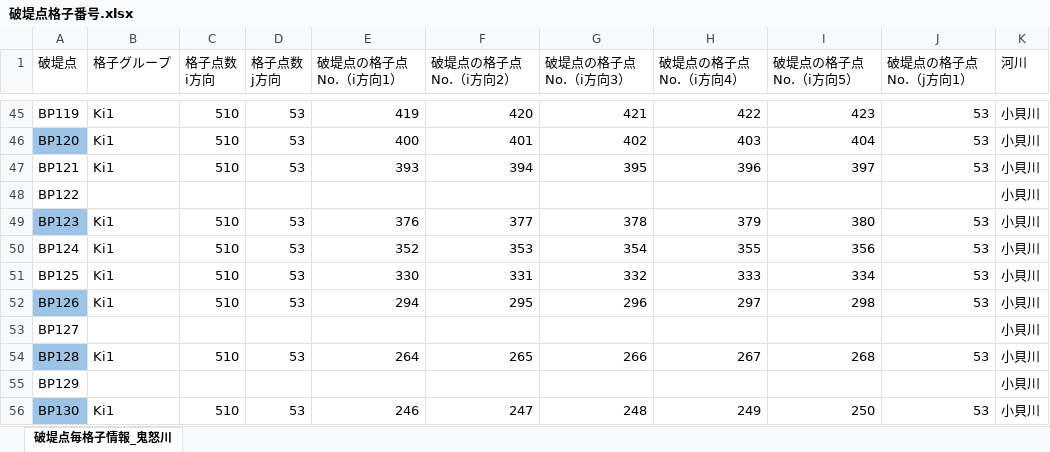
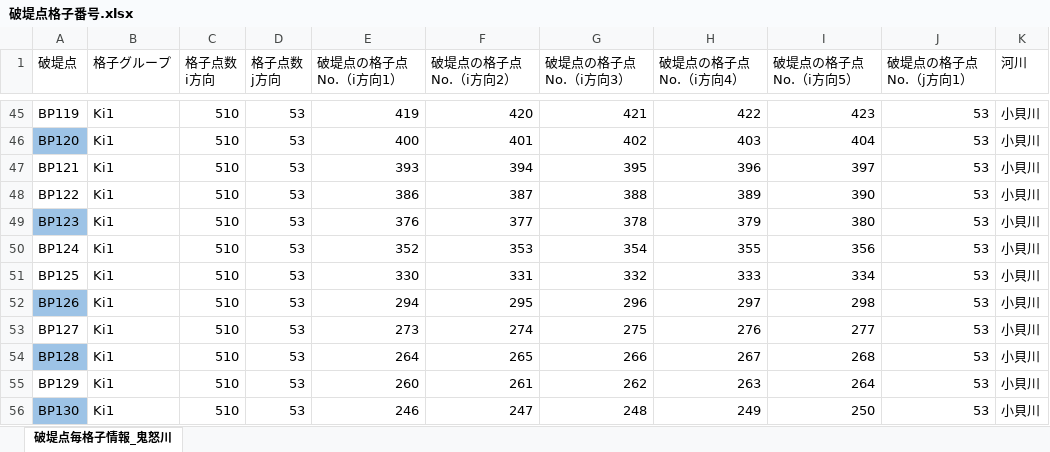
Before and after one commit to Xinjun-Wu/kinugawa-flood, an Excel workbook: 破堤点格子番号.xlsx, sheet 破堤点毎格子情報_鬼怒川, drawn as a sheet; only a part is shown, gaps mark what is left out; values as stored, in another font and other column widths than the file's, no borders; the diff covers the shown part only; the diff names each change by its address in the sheet, - before the commit and + after, or states it on an @@ line.

```diff
--- a/破堤点格子番号.xlsx (sheet 破堤点毎格子情報_鬼怒川)
+++ b/破堤点格子番号.xlsx (sheet 破堤点毎格子情報_鬼怒川)
-B48 (格子グループ): (empty)
+B48 (格子グループ): Ki1
-C48 (格子点数 i方向): (empty)
+C48 (格子点数 i方向): 510
-D48 (格子点数 j方向): (empty)
+D48 (格子点数 j方向): 53
-E48 (破堤点の格子点No.（i方向1）): (empty)
+E48 (破堤点の格子点No.（i方向1）): 386
-F48 (破堤点の格子点No.（i方向2）): (empty)
+F48 (破堤点の格子点No.（i方向2）): 387
-G48 (破堤点の格子点No.（i方向3）): (empty)
+G48 (破堤点の格子点No.（i方向3）): 388
-H48 (破堤点の格子点No.（i方向4）): (empty)
+H48 (破堤点の格子点No.（i方向4）): 389
-I48 (破堤点の格子点No.（i方向5）): (empty)
+I48 (破堤点の格子点No.（i方向5）): 390
-J48 (破堤点の格子点No.（j方向1）): (empty)
+J48 (破堤点の格子点No.（j方向1）): 53
-B53 (格子グループ): (empty)
+B53 (格子グループ): Ki1
-C53 (格子点数 i方向): (empty)
+C53 (格子点数 i方向): 510
-D53 (格子点数 j方向): (empty)
+D53 (格子点数 j方向): 53
-E53 (破堤点の格子点No.（i方向1）): (empty)
+E53 (破堤点の格子点No.（i方向1）): 273
-F53 (破堤点の格子点No.（i方向2）): (empty)
+F53 (破堤点の格子点No.（i方向2）): 274
-G53 (破堤点の格子点No.（i方向3）): (empty)
+G53 (破堤点の格子点No.（i方向3）): 275
-H53 (破堤点の格子点No.（i方向4）): (empty)
+H53 (破堤点の格子点No.（i方向4）): 276
-I53 (破堤点の格子点No.（i方向5）): (empty)
+I53 (破堤点の格子点No.（i方向5）): 277
-J53 (破堤点の格子点No.（j方向1）): (empty)
+J53 (破堤点の格子点No.（j方向1）): 53
-B55 (格子グループ): (empty)
+B55 (格子グループ): Ki1
-C55 (格子点数 i方向): (empty)
+C55 (格子点数 i方向): 510
-D55 (格子点数 j方向): (empty)
+D55 (格子点数 j方向): 53
-E55 (破堤点の格子点No.（i方向1）): (empty)
+E55 (破堤点の格子点No.（i方向1）): 260
-F55 (破堤点の格子点No.（i方向2）): (empty)
+F55 (破堤点の格子点No.（i方向2）): 261
-G55 (破堤点の格子点No.（i方向3）): (empty)
+G55 (破堤点の格子点No.（i方向3）): 262
-H55 (破堤点の格子点No.（i方向4）): (empty)
+H55 (破堤点の格子点No.（i方向4）): 263
-I55 (破堤点の格子点No.（i方向5）): (empty)
+I55 (破堤点の格子点No.（i方向5）): 264
-J55 (破堤点の格子点No.（j方向1）): (empty)
+J55 (破堤点の格子点No.（j方向1）): 53
```
Also changed, not shown: 286 edited cells elsewhere in this sheet, 1 other file.
